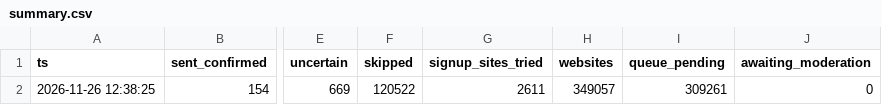
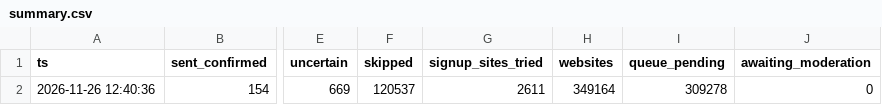
Before and after one commit to shkrelitechnologies-cloud/coco-run, a CSV file: summary.csv, drawn as a sheet; only a part is shown, gaps mark what is left out; the diff names each change by its address in the sheet, - before the commit and + after, or states it on an @@ line.

Commit message:
summary

```diff
--- a/summary.csv
+++ b/summary.csv
-A2 (ts): 2026-11-26 12:38:25
+A2 (ts): 2026-11-26 12:40:36
-F2 (skipped): 120522
+F2 (skipped): 120537
-H2 (websites): 349057
+H2 (websites): 349164
-I2 (queue_pending): 309261
+I2 (queue_pending): 309278
```
Also changed, not shown: daily_counts.csv.
